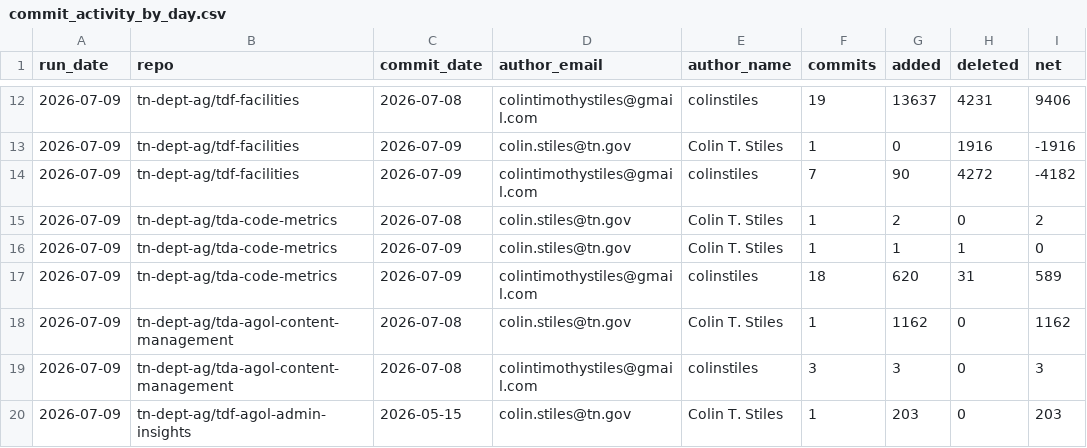
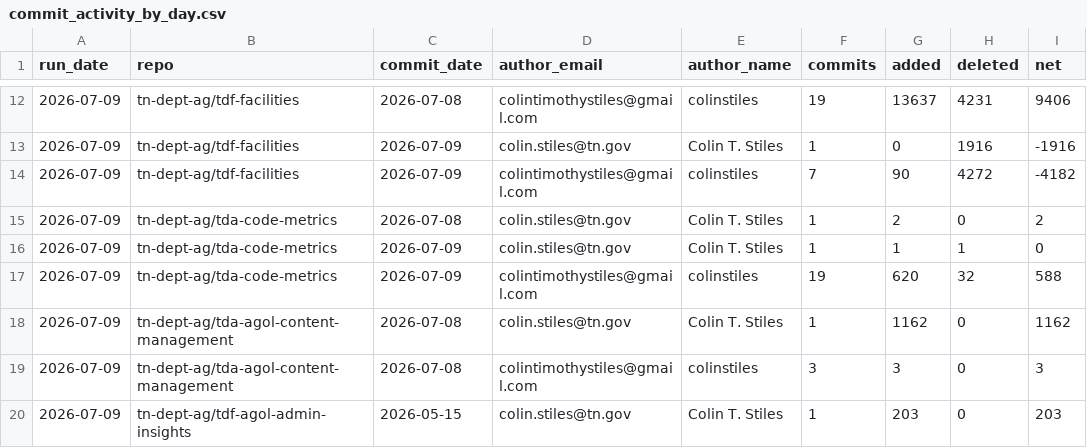
Before and after one commit to tn-dept-ag/tda-code-metrics, a CSV file: data/commit_activity_by_day.csv, drawn as a sheet; only a part is shown, gaps mark what is left out.

Commit message:
Update commit activity data for tda-code-metrics

```diff
--- a/data/commit_activity_by_day.csv
+++ b/data/commit_activity_by_day.csv
@@ -16,3 +16,3 @@ run_date,repo,commit_date,author_email,author_name,commits,added,deleted,net
 2026-07-09,tn-dept-ag/tda-code-metrics,2026-07-09,colin.stiles@tn.gov,Colin T. Stiles,1,1,1,0
-2026-07-09,tn-dept-ag/tda-code-metrics,2026-07-09,colintimothystiles@gmail.com,colinstiles,18,620,31,589
+2026-07-09,tn-dept-ag/tda-code-metrics,2026-07-09,colintimothystiles@gmail.com,colinstiles,19,620,32,588
 2026-07-09,tn-dept-ag/tda-agol-content-management,2026-07-08,colin.stiles@tn.gov,Colin T. Stiles,1,1162,0,1162
```
